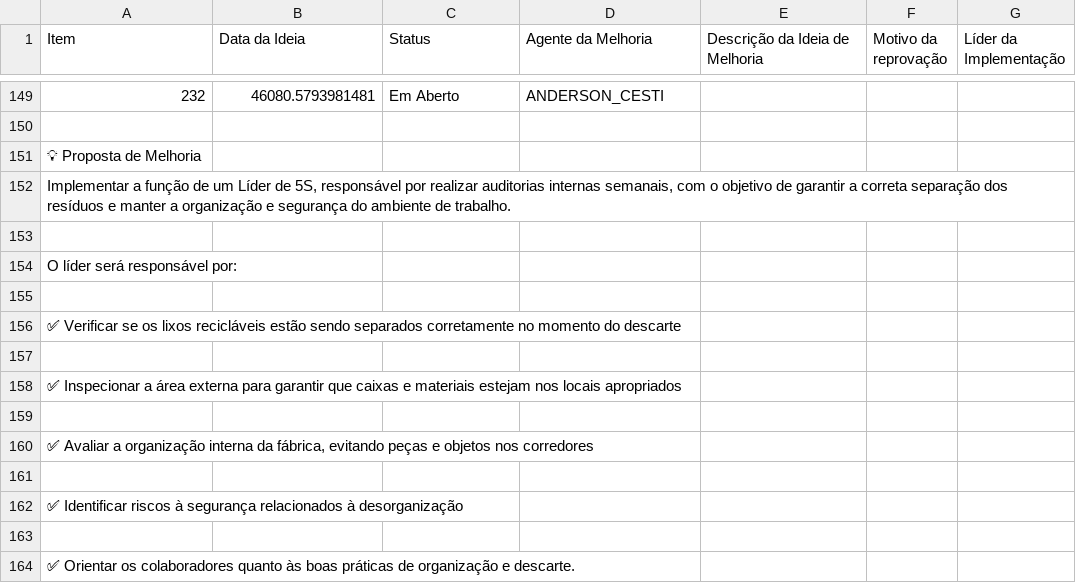
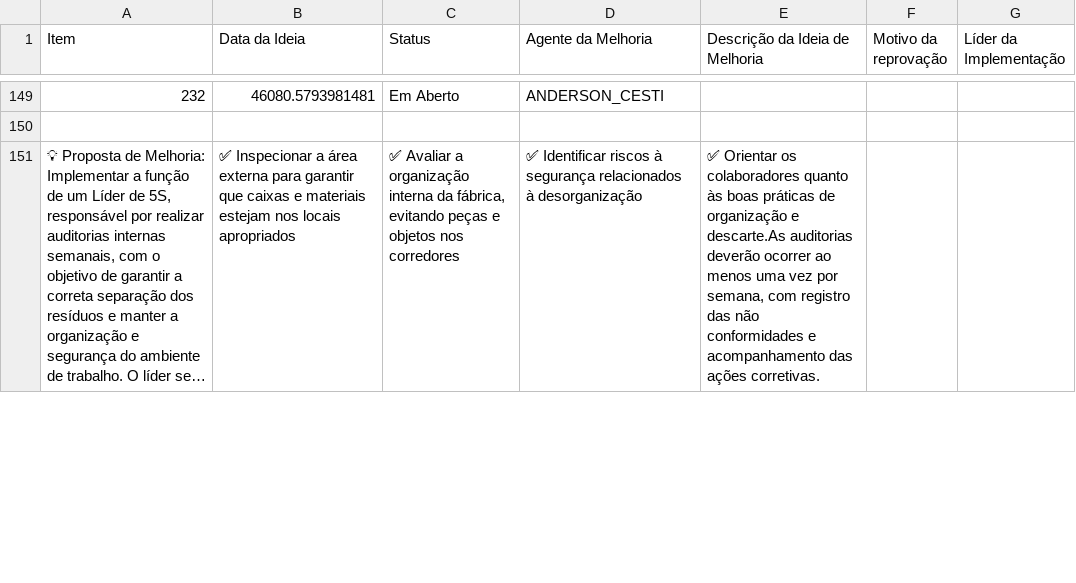
Before and after one commit to SGIBIZA/Catalogo-BIZA, a CSV file: FOR.BIZA.SGI.csv, drawn as a sheet; only a part is shown, gaps mark what is left out; long unchanged cells end in …; the diff covers the shown part only; the diff names each change by its address in the sheet, - before the commit and + after, or states it on an @@ line.

```diff
--- a/FOR.BIZA.SGI.csv
+++ b/FOR.BIZA.SGI.csv
@@ column A (Item) renumbered in row 151 @@
-B151 (Data da Ideia): (empty)
+B151 (Data da Ideia): ✅ Inspecionar a área externa para garantir que caixas e materiais estejam nos locais apropriados
-C151 (Status): (empty)
+C151 (Status): ✅ Avaliar a organização interna da fábrica, evitando peças e objetos nos corredores
-D151 (Agente da Melhoria): (empty)
+D151 (Agente da Melhoria): ✅ Identificar riscos à segurança relacionados à desorganização
-E151 (Descrição da Ideia de Melhoria): (empty)
+E151 (Descrição da Ideia de Melhoria): ✅ Orientar os colaboradores quanto às boas práticas de organização e descarte.As auditorias deverão ocorrer ao menos uma vez por semana, com registro das não conformidades e acompanhamento das ações corretivas.
-row 152: Implementar a função de um Líder de 5S, responsável por realizar auditorias internas semanais, com o objetivo de garantir a correta separação dos resíduos e manter a organização e segurança do ambiente de trabalho.
-row 153: (empty)
-row 154: O líder será responsável por:
-row 155: (empty)
-row 156: ✅ Verificar se os lixos recicláveis estão sendo separados corretamente no momento do descarte
-row 157: (empty)
-row 158: ✅ Inspecionar a área externa para garantir que caixas e materiais estejam nos locais apropriados
-row 159: (empty)
-row 160: ✅ Avaliar a organização interna da fábrica, evitando peças e objetos nos corredores
-row 161: (empty)
-row 162: ✅ Identificar riscos à segurança relacionados à desorganização
-row 163: (empty)
-row 164: ✅ Orientar os colaboradores quanto às boas práticas de organização e descarte.
```
Also changed, not shown: 9 removed rows and 3 edited cells elsewhere in this file.
